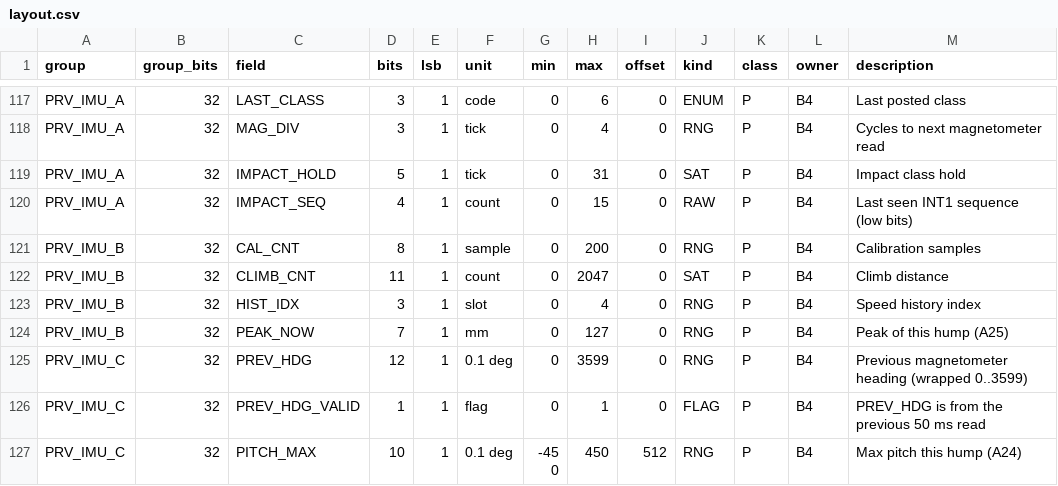
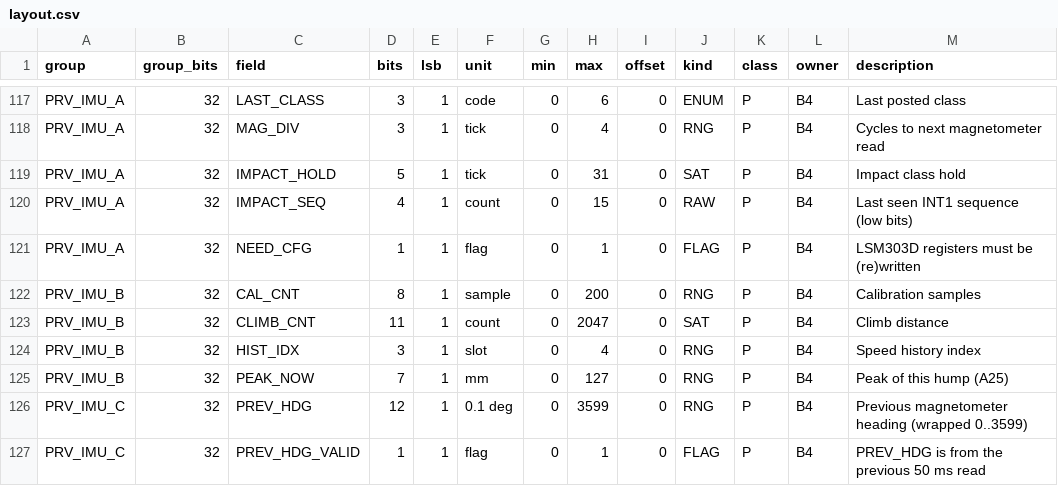
Before and after one commit to BlackberryDealer/INF2004_Project, a CSV file: tools/layout.csv, drawn as a sheet; only a part is shown, gaps mark what is left out; the shorter side is filled out with more unchanged rows; the diff names each change by its address in the sheet, - before the commit and + after, or states it on an @@ line.

```diff
--- a/tools/layout.csv
+++ b/tools/layout.csv
+row 121: PRV_IMU_A | 32 | NEED_CFG | 1 | 1 | flag | 0 | 1 | 0 | FLAG | P | B4 | LSM303D registers must be (re)written
```
Also changed, not shown: 20 other files.
